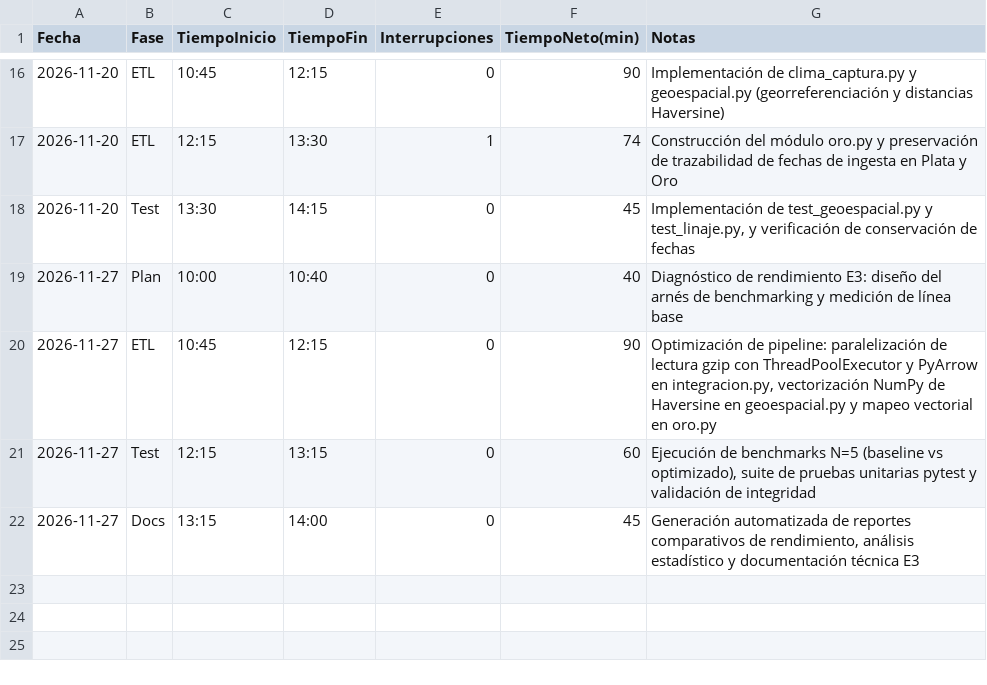
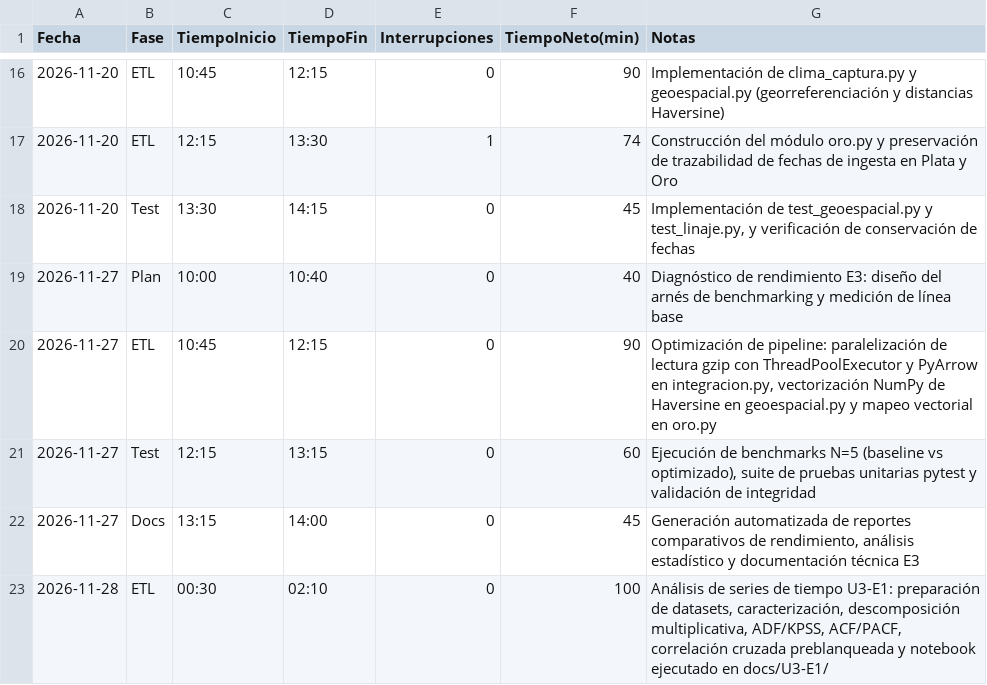
Before and after one commit to NaomiAlvarez/observatorio-limon-colima, a CSV file: calidad/tiempo-Naomi.csv, drawn as a sheet; only a part is shown, gaps mark what is left out; the diff names each change by its address in the sheet, - before the commit and + after, or states it on an @@ line.

Commit message:
feat(U3-E1): analisis y caracterizacion de series de tiempo - Integrante 1

```diff
--- a/calidad/tiempo-Naomi.csv
+++ b/calidad/tiempo-Naomi.csv
+row 23: 2026-11-28 | ETL | 00:30 | 02:10 | 0 | 100 | Análisis de series de tiempo U3-E1: preparación de datasets, caracterización, descomposición multiplicativa, ADF/KPSS, ACF/PACF, correlación cruzada preblanqueada y notebook ejecutado en docs/U3-E1/
```
Also changed, not shown: 12 other files.
